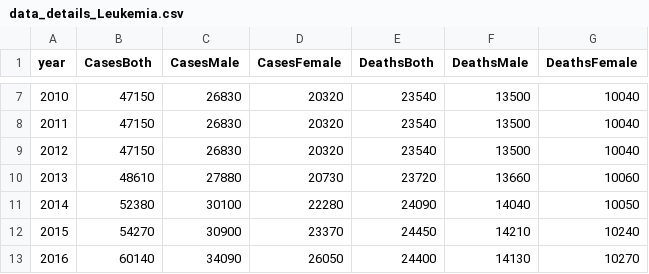
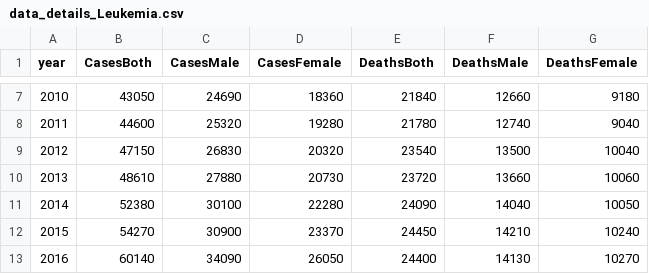
Before and after one commit to Kaeldra1304/MCS, a CSV file: data_details_Leukemia.csv, drawn as a sheet; only a part is shown, gaps mark what is left out; the diff covers the shown part only.

```diff
--- a/data_details_Leukemia.csv
+++ b/data_details_Leukemia.csv
@@ -7,3 +7,3 @@ year,CasesBoth,CasesMale,CasesFemale,DeathsBoth,DeathsMale,DeathsFemale
-2010,47150,26830,20320,23540,13500,10040
-2011,47150,26830,20320,23540,13500,10040
+2010,43050,24690,18360,21840,12660,9180
+2011,44600,25320,19280,21780,12740,9040
 2012,47150,26830,20320,23540,13500,10040
```
Also changed, not shown: 30 edited cells elsewhere in this file, data_details_Brain & other nervous system.csv, data_details_Endocrine system.csv, 14 other files.
